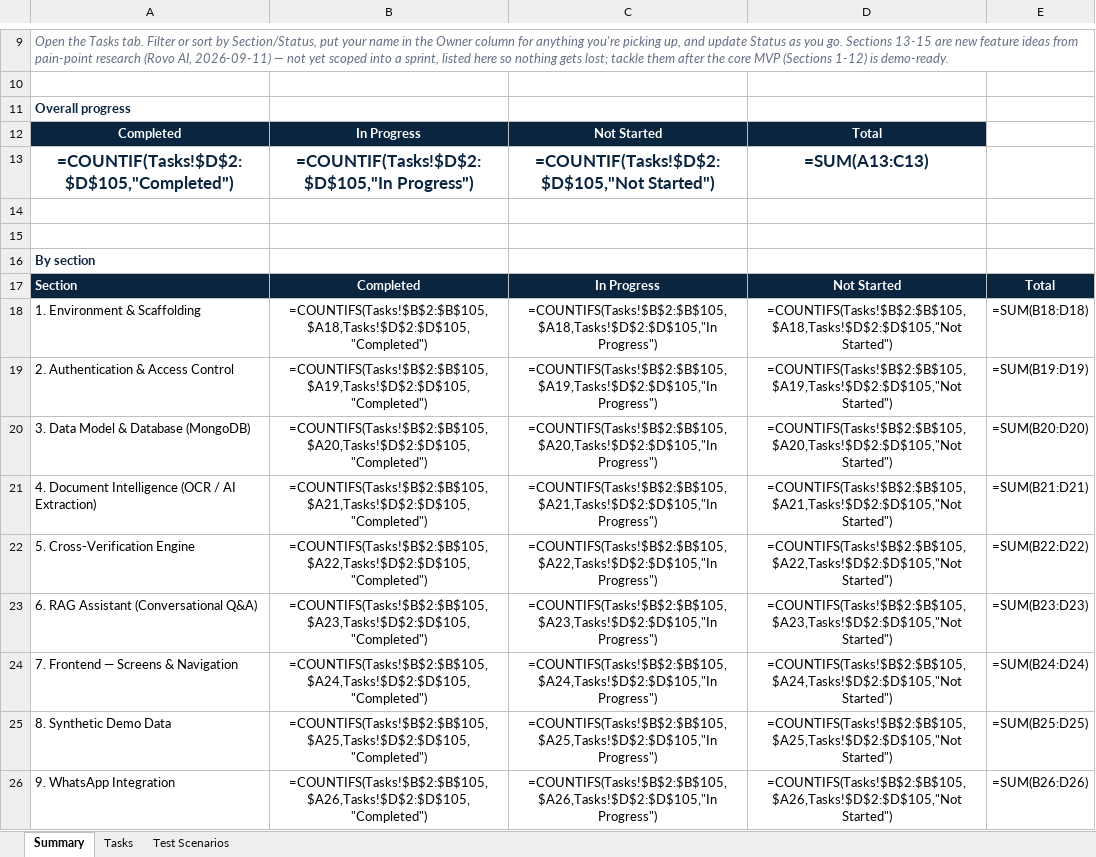
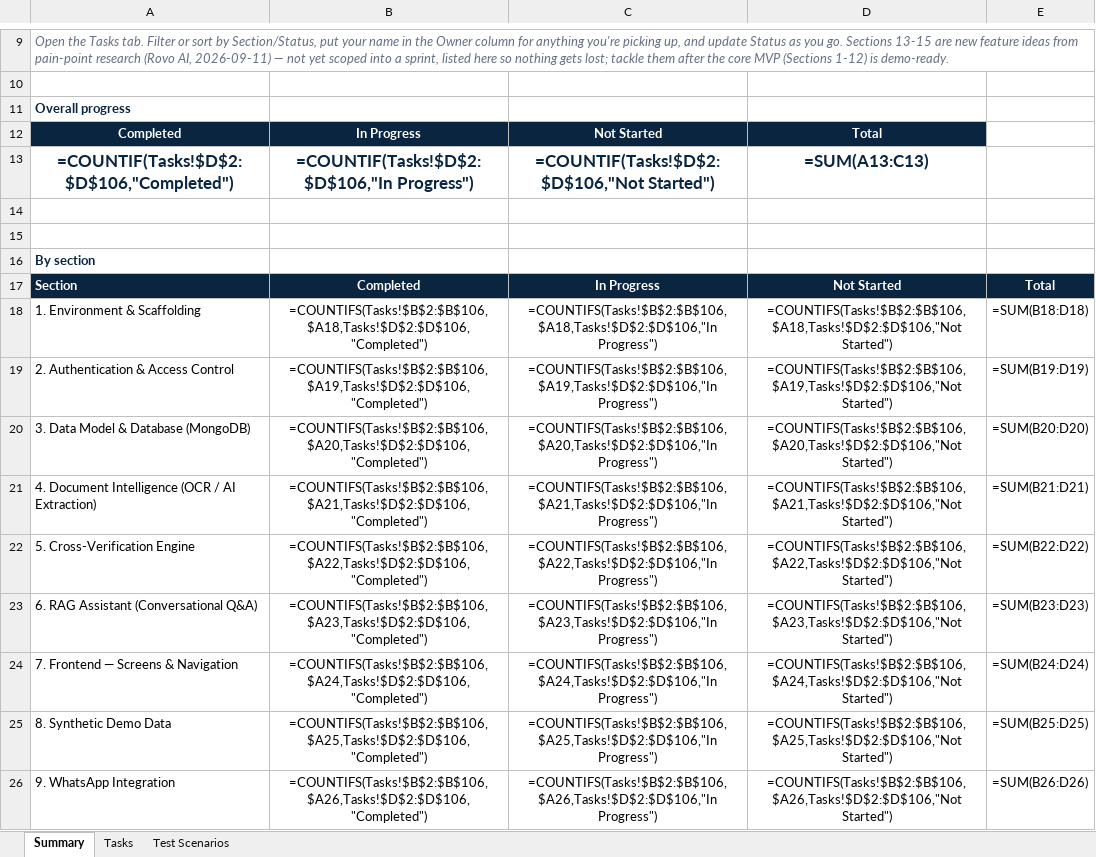
Before and after one commit to khavyas/LoanLensAI, an Excel workbook: docs/LoanLensAI_Development_Task_Tracker.xlsx, sheet Summary, drawn as a sheet; only a part is shown, gaps mark what is left out; values as stored, in another font and other column widths than the file's, no borders; formulas without a stored value are shown as written; the diff covers the shown part only; the diff names each change by its address in the sheet, - before the commit and + after, or states it on an @@ line.

```diff
--- a/docs/LoanLensAI_Development_Task_Tracker.xlsx (sheet Summary)
+++ b/docs/LoanLensAI_Development_Task_Tracker.xlsx (sheet Summary)
-A13: =COUNTIF(Tasks!$D$2:$D$105,"Completed")
+A13: =COUNTIF(Tasks!$D$2:$D$106,"Completed")
-B13: =COUNTIF(Tasks!$D$2:$D$105,"In Progress")
+B13: =COUNTIF(Tasks!$D$2:$D$106,"In Progress")
-C13: =COUNTIF(Tasks!$D$2:$D$105,"Not Started")
+C13: =COUNTIF(Tasks!$D$2:$D$106,"Not Started")
-B18: =COUNTIFS(Tasks!$B$2:$B$105,$A18,Tasks!$D$2:$D$105,"Completed")
+B18: =COUNTIFS(Tasks!$B$2:$B$106,$A18,Tasks!$D$2:$D$106,"Completed")
-C18: =COUNTIFS(Tasks!$B$2:$B$105,$A18,Tasks!$D$2:$D$105,"In Progress")
+C18: =COUNTIFS(Tasks!$B$2:$B$106,$A18,Tasks!$D$2:$D$106,"In Progress")
-D18: =COUNTIFS(Tasks!$B$2:$B$105,$A18,Tasks!$D$2:$D$105,"Not Started")
+D18: =COUNTIFS(Tasks!$B$2:$B$106,$A18,Tasks!$D$2:$D$106,"Not Started")
-B19: =COUNTIFS(Tasks!$B$2:$B$105,$A19,Tasks!$D$2:$D$105,"Completed")
+B19: =COUNTIFS(Tasks!$B$2:$B$106,$A19,Tasks!$D$2:$D$106,"Completed")
-C19: =COUNTIFS(Tasks!$B$2:$B$105,$A19,Tasks!$D$2:$D$105,"In Progress")
+C19: =COUNTIFS(Tasks!$B$2:$B$106,$A19,Tasks!$D$2:$D$106,"In Progress")
-D19: =COUNTIFS(Tasks!$B$2:$B$105,$A19,Tasks!$D$2:$D$105,"Not Started")
+D19: =COUNTIFS(Tasks!$B$2:$B$106,$A19,Tasks!$D$2:$D$106,"Not Started")
-B20: =COUNTIFS(Tasks!$B$2:$B$105,$A20,Tasks!$D$2:$D$105,"Completed")
+B20: =COUNTIFS(Tasks!$B$2:$B$106,$A20,Tasks!$D$2:$D$106,"Completed")
-C20: =COUNTIFS(Tasks!$B$2:$B$105,$A20,Tasks!$D$2:$D$105,"In Progress")
+C20: =COUNTIFS(Tasks!$B$2:$B$106,$A20,Tasks!$D$2:$D$106,"In Progress")
-D20: =COUNTIFS(Tasks!$B$2:$B$105,$A20,Tasks!$D$2:$D$105,"Not Started")
+D20: =COUNTIFS(Tasks!$B$2:$B$106,$A20,Tasks!$D$2:$D$106,"Not Started")
-B21: =COUNTIFS(Tasks!$B$2:$B$105,$A21,Tasks!$D$2:$D$105,"Completed")
+B21: =COUNTIFS(Tasks!$B$2:$B$106,$A21,Tasks!$D$2:$D$106,"Completed")
-C21: =COUNTIFS(Tasks!$B$2:$B$105,$A21,Tasks!$D$2:$D$105,"In Progress")
+C21: =COUNTIFS(Tasks!$B$2:$B$106,$A21,Tasks!$D$2:$D$106,"In Progress")
-D21: =COUNTIFS(Tasks!$B$2:$B$105,$A21,Tasks!$D$2:$D$105,"Not Started")
+D21: =COUNTIFS(Tasks!$B$2:$B$106,$A21,Tasks!$D$2:$D$106,"Not Started")
-B22: =COUNTIFS(Tasks!$B$2:$B$105,$A22,Tasks!$D$2:$D$105,"Completed")
+B22: =COUNTIFS(Tasks!$B$2:$B$106,$A22,Tasks!$D$2:$D$106,"Completed")
-C22: =COUNTIFS(Tasks!$B$2:$B$105,$A22,Tasks!$D$2:$D$105,"In Progress")
+C22: =COUNTIFS(Tasks!$B$2:$B$106,$A22,Tasks!$D$2:$D$106,"In Progress")
-D22: =COUNTIFS(Tasks!$B$2:$B$105,$A22,Tasks!$D$2:$D$105,"Not Started")
+D22: =COUNTIFS(Tasks!$B$2:$B$106,$A22,Tasks!$D$2:$D$106,"Not Started")
-B23: =COUNTIFS(Tasks!$B$2:$B$105,$A23,Tasks!$D$2:$D$105,"Completed")
+B23: =COUNTIFS(Tasks!$B$2:$B$106,$A23,Tasks!$D$2:$D$106,"Completed")
-C23: =COUNTIFS(Tasks!$B$2:$B$105,$A23,Tasks!$D$2:$D$105,"In Progress")
+C23: =COUNTIFS(Tasks!$B$2:$B$106,$A23,Tasks!$D$2:$D$106,"In Progress")
-D23: =COUNTIFS(Tasks!$B$2:$B$105,$A23,Tasks!$D$2:$D$105,"Not Started")
+D23: =COUNTIFS(Tasks!$B$2:$B$106,$A23,Tasks!$D$2:$D$106,"Not Started")
-B24: =COUNTIFS(Tasks!$B$2:$B$105,$A24,Tasks!$D$2:$D$105,"Completed")
+B24: =COUNTIFS(Tasks!$B$2:$B$106,$A24,Tasks!$D$2:$D$106,"Completed")
-C24: =COUNTIFS(Tasks!$B$2:$B$105,$A24,Tasks!$D$2:$D$105,"In Progress")
+C24: =COUNTIFS(Tasks!$B$2:$B$106,$A24,Tasks!$D$2:$D$106,"In Progress")
-D24: =COUNTIFS(Tasks!$B$2:$B$105,$A24,Tasks!$D$2:$D$105,"Not Started")
+D24: =COUNTIFS(Tasks!$B$2:$B$106,$A24,Tasks!$D$2:$D$106,"Not Started")
-B25: =COUNTIFS(Tasks!$B$2:$B$105,$A25,Tasks!$D$2:$D$105,"Completed")
+B25: =COUNTIFS(Tasks!$B$2:$B$106,$A25,Tasks!$D$2:$D$106,"Completed")
-C25: =COUNTIFS(Tasks!$B$2:$B$105,$A25,Tasks!$D$2:$D$105,"In Progress")
+C25: =COUNTIFS(Tasks!$B$2:$B$106,$A25,Tasks!$D$2:$D$106,"In Progress")
-D25: =COUNTIFS(Tasks!$B$2:$B$105,$A25,Tasks!$D$2:$D$105,"Not Started")
+D25: =COUNTIFS(Tasks!$B$2:$B$106,$A25,Tasks!$D$2:$D$106,"Not Started")
-B26: =COUNTIFS(Tasks!$B$2:$B$105,$A26,Tasks!$D$2:$D$105,"Completed")
+B26: =COUNTIFS(Tasks!$B$2:$B$106,$A26,Tasks!$D$2:$D$106,"Completed")
-C26: =COUNTIFS(Tasks!$B$2:$B$105,$A26,Tasks!$D$2:$D$105,"In Progress")
+C26: =COUNTIFS(Tasks!$B$2:$B$106,$A26,Tasks!$D$2:$D$106,"In Progress")
-D26: =COUNTIFS(Tasks!$B$2:$B$105,$A26,Tasks!$D$2:$D$105,"Not Started")
+D26: =COUNTIFS(Tasks!$B$2:$B$106,$A26,Tasks!$D$2:$D$106,"Not Started")
```
Also changed, not shown: 18 edited cells elsewhere in this sheet, sheet Tasks, 3 other files.
